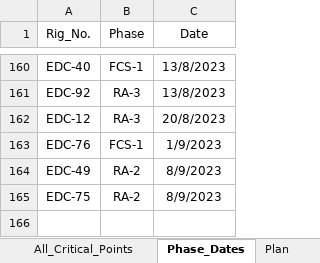
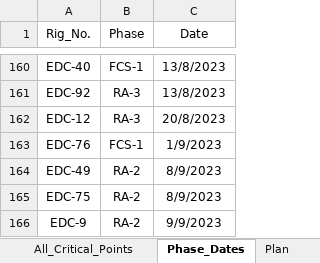
Before and after one commit to EPIS2023/KPC_EPIS_Follow_Up, an Excel workbook: Client_EPIS_Daily_Progress.xlsx, sheet Phase_Dates, drawn as a sheet; only a part is shown, gaps mark what is left out; values as stored, in another font and other column widths than the file's, no borders; the diff names each change by its address in the sheet, - before the commit and + after, or states it on an @@ line.

```diff
--- a/Client_EPIS_Daily_Progress.xlsx (sheet Phase_Dates)
+++ b/Client_EPIS_Daily_Progress.xlsx (sheet Phase_Dates)
+row 166: EDC-9 | RA-2 | 9/9/2023
```
Also changed, not shown: sheet All_Critical_Points, sheet Team_Management, sheet Audit_Teams_Follow_Up, hidden cells.
